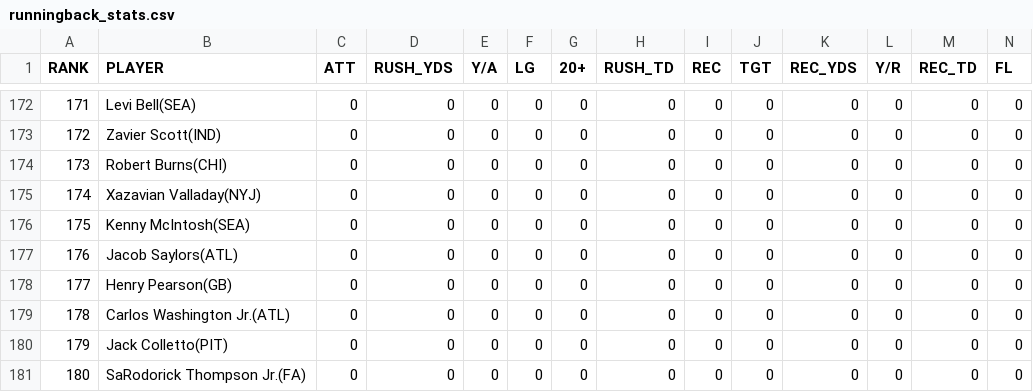
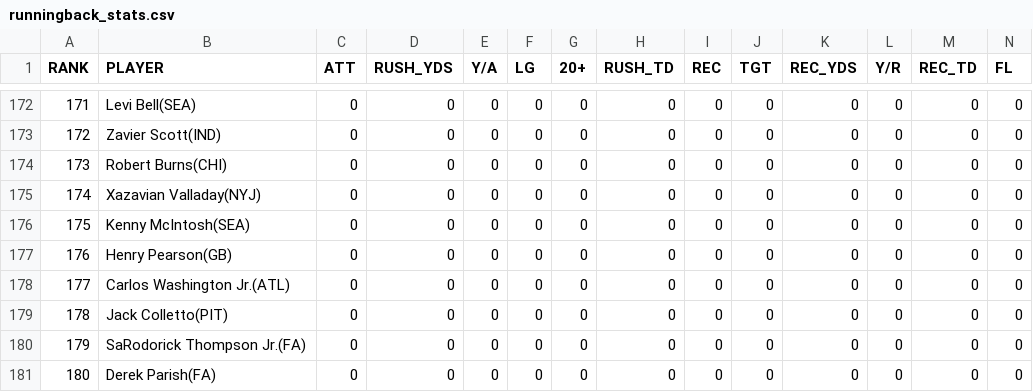
Before and after one commit to mkphung29/fantasy-football, a CSV file: data/runningback_stats.csv, drawn as a sheet; only a part is shown, gaps mark what is left out; the shorter side is filled out with more unchanged rows; removed rows and columns are numbered as before the commit, all else as after; rows hold the shown columns only; the diff names each change by its address in the sheet, - before the commit and + after, or states it on an @@ line.

```diff
--- a/data/runningback_stats.csv
+++ b/data/runningback_stats.csv
-row 177: 176 | Jacob Saylors(ATL) | 0 | 0 | 0 | 0 | 0 | 0 | 0 | 0 | 0 | 0 | 0 | 0
@@ column A (RANK) renumbered from row 177 down @@
```
Also changed, not shown: data/dst_rec_ratings.csv, data/k_rec_ratings.csv, 14 other files.
